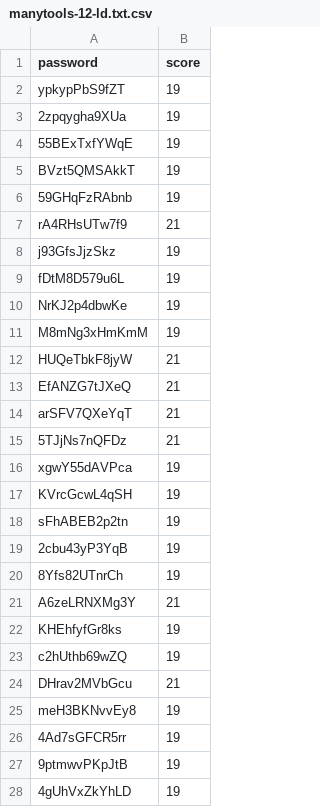
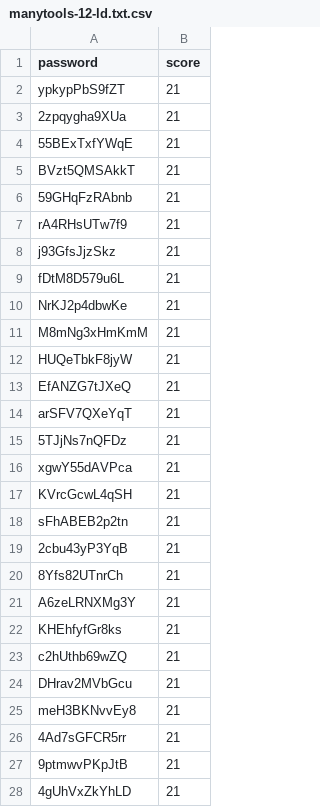
Before and after one commit to alch-1/password-strength-eval, a CSV file: manytools-12-ld.txt.csv, drawn as a sheet; only a part is shown; the diff covers the shown part only.

```diff
--- a/manytools-12-ld.txt.csv
+++ b/manytools-12-ld.txt.csv
@@ -1,12 +1,12 @@
 password,score
-ypkypPbS9fZT,19
-2zpqygha9XUa,19
-55BExTxfYWqE,19
-BVzt5QMSAkkT,19
-59GHqFzRAbnb,19
+ypkypPbS9fZT,21
+2zpqygha9XUa,21
+55BExTxfYWqE,21
+BVzt5QMSAkkT,21
+59GHqFzRAbnb,21
 rA4RHsUTw7f9,21
-j93GfsJjzSkz,19
-fDtM8D579u6L,19
-NrKJ2p4dbwKe,19
-M8mNg3xHmKmM,19
+j93GfsJjzSkz,21
+fDtM8D579u6L,21
+NrKJ2p4dbwKe,21
+M8mNg3xHmKmM,21
 HUQeTbkF8jyW,21
@@ -15,14 +15,14 @@ arSFV7QXeYqT,21
 5TJjNs7nQFDz,21
-xgwY55dAVPca,19
-KVrcGcwL4qSH,19
-sFhABEB2p2tn,19
-2cbu43yP3YqB,19
-8Yfs82UTnrCh,19
+xgwY55dAVPca,21
+KVrcGcwL4qSH,21
+sFhABEB2p2tn,21
+2cbu43yP3YqB,21
+8Yfs82UTnrCh,21
 A6zeLRNXMg3Y,21
-KHEhfyfGr8ks,19
-c2hUthb69wZQ,19
+KHEhfyfGr8ks,21
+c2hUthb69wZQ,21
 DHrav2MVbGcu,21
-meH3BKNvvEy8,19
-4Ad7sGFCR5rr,19
-9ptmwvPKpJtB,19
-4gUhVxZkYhLD,19
+meH3BKNvvEy8,21
+4Ad7sGFCR5rr,21
+9ptmwvPKpJtB,21
+4gUhVxZkYhLD,21
```
Also changed, not shown: 1 added row and 47 edited cells elsewhere in this file, manytools-12-l.txt.csv, manytools-20-l.txt.csv, 27 other files.
